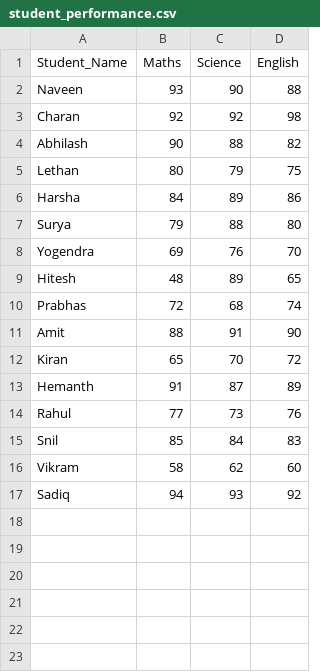
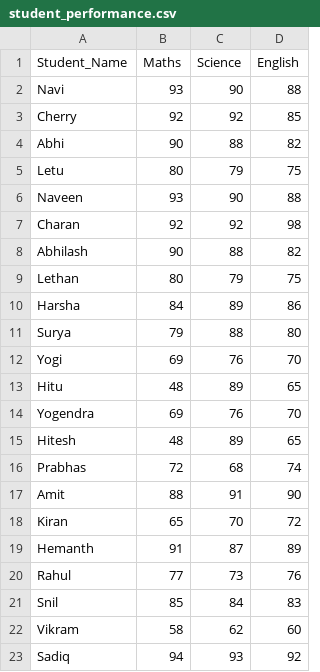
Before and after one commit to charan-builds/student-performance-analysis-pandas, a CSV file: data/student_performance.csv, drawn as a sheet.

```diff
--- a/data/student_performance.csv
+++ b/data/student_performance.csv
@@ -1,2 +1,6 @@
 Student_Name,Maths,Science,English
+Navi,93,90,88
+Cherry,92,92,85
+Abhi,90,88,82
+Letu,80,79,75
 Naveen,93,90,88
@@ -7,2 +11,4 @@ Harsha,84,89,86
 Surya,79,88,80
+Yogi,69,76,70
+Hitu,48,89,65
 Yogendra,69,76,70
```
Also changed, not shown: 4 other files.
